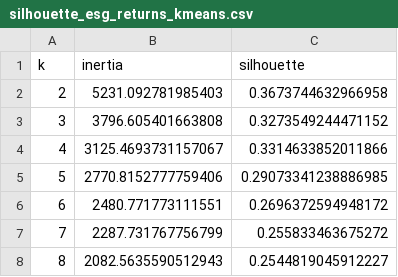
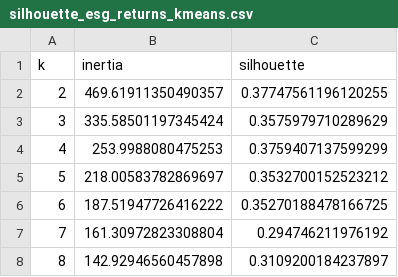
Before and after one commit to victoriiavdl/finance.esg, a CSV file: data/clean/notebook5/silhouette_esg_returns_kmeans.csv, drawn as a sheet.

```diff
--- a/data/clean/notebook5/silhouette_esg_returns_kmeans.csv
+++ b/data/clean/notebook5/silhouette_esg_returns_kmeans.csv
@@ -1,8 +1,8 @@
 k,inertia,silhouette
-2,5231.092781985403,0.3673744632966958
-3,3796.605401663808,0.3273549244471152
-4,3125.4693731157067,0.3314633852011866
-5,2770.8152777759406,0.29073341238886985
-6,2480.771773111551,0.2696372594948172
-7,2287.731767756799,0.255833463675272
-8,2082.5635590512943,0.2544819045912227
+2,469.61911350490357,0.37747561196120255
+3,335.58501197345424,0.3575979710289629
+4,253.9988080475253,0.3759407137599299
+5,218.00583782869697,0.3532700152523212
+6,187.51947726416222,0.35270188478166725
+7,161.30972823308804,0.294746211976192
+8,142.92946560457898,0.3109200184237897
```
Also changed, not shown: data/clean/notebook5/clustering_esg_returns_variations.csv, 4 other files.
